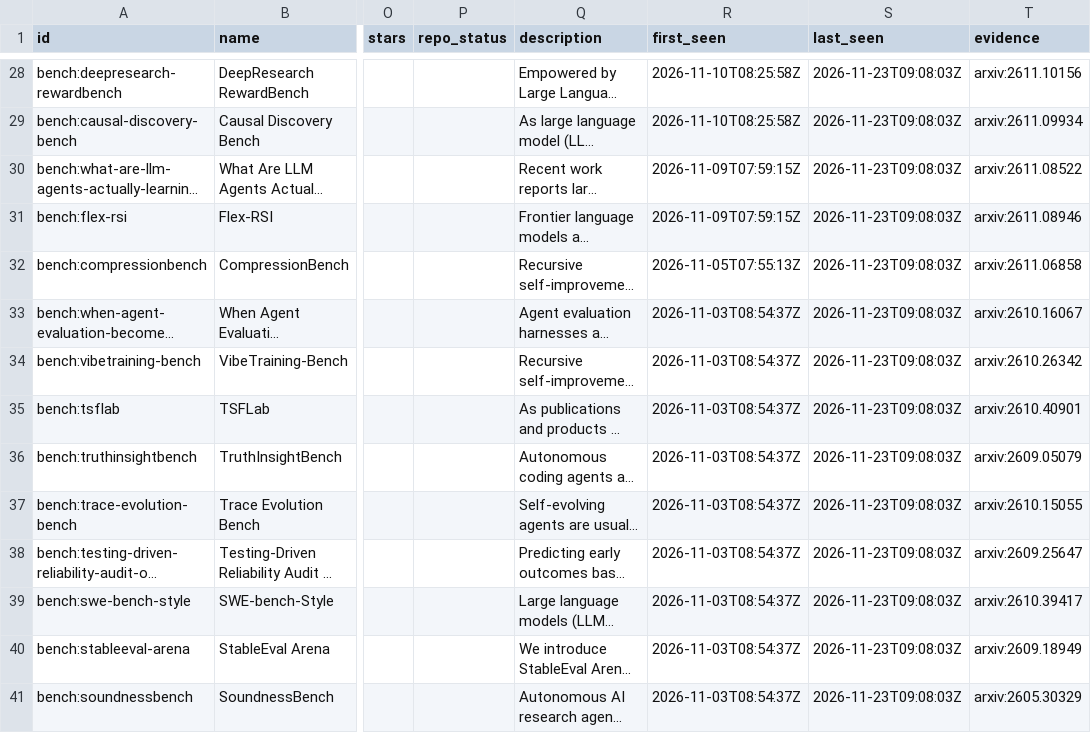
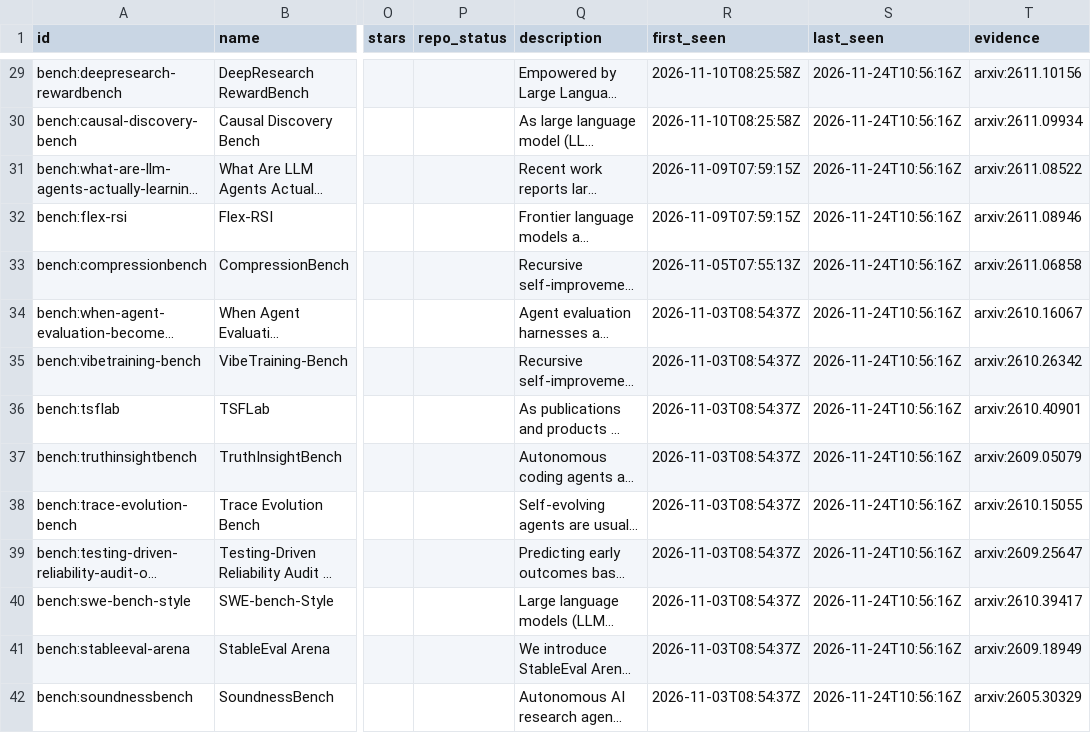
Before and after one commit to yunyiforge/rsi-autoresearch-tracker, a CSV file: data/benchmarks.csv, drawn as a sheet; only a part is shown, gaps mark what is left out; long unchanged cells end in …; addresses are those after the commit; the diff covers the shown part only; the diff names each change by its address in the sheet, - before the commit and + after, or states it on an @@ line.

```diff
--- a/data/benchmarks.csv
+++ b/data/benchmarks.csv
-S29:S42 (last_seen): 2026-11-23T09:08:03Z
+S29:S42 (last_seen): 2026-11-24T10:56:16Z
```
Also changed, not shown: 1 added row and 79 edited cells elsewhere in this file, data/frameworks.csv, 9 other files.
